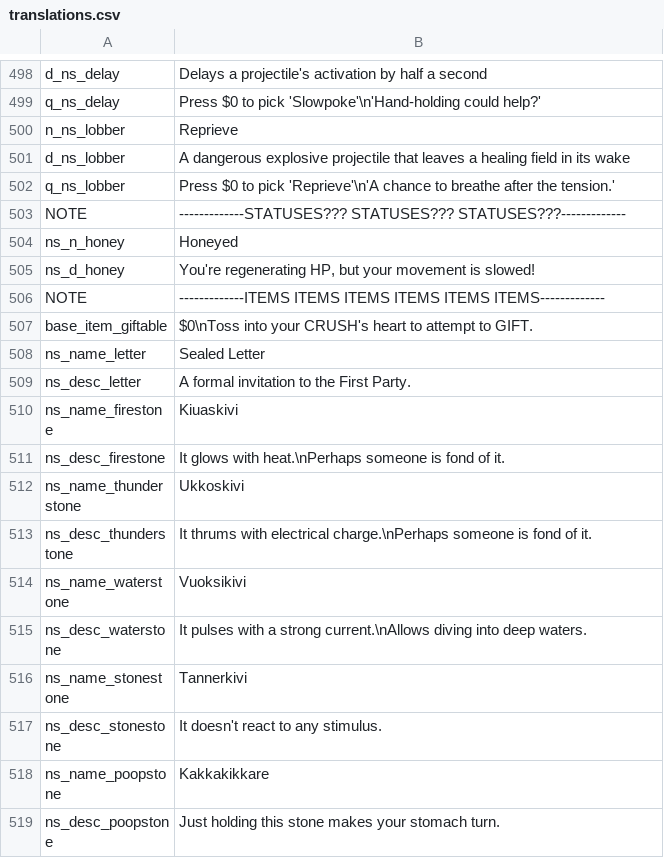
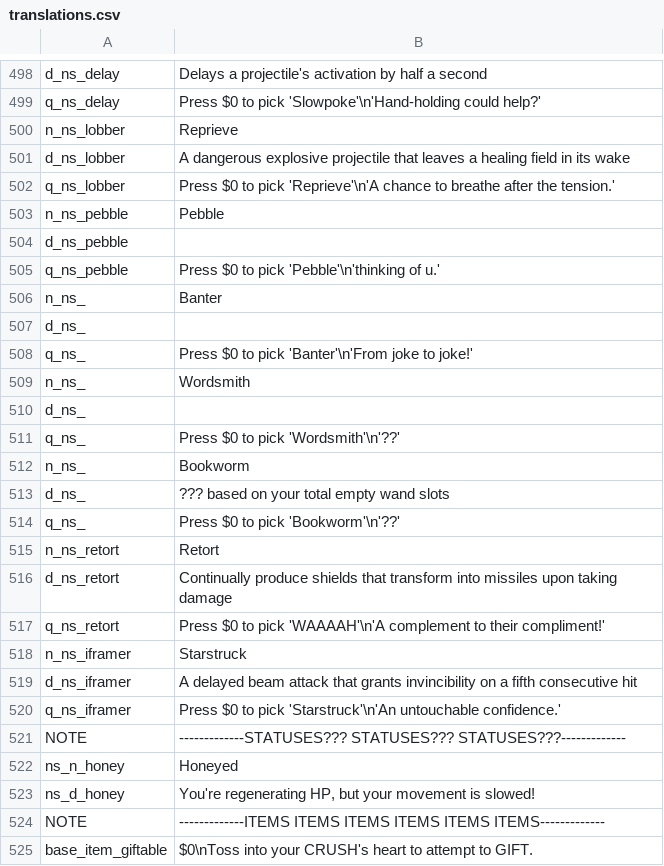
Before and after one commit to GrahamBurgers/noiting_simulator, a CSV file: translations.csv, drawn as a sheet; only a part is shown, gaps mark what is left out; the shorter side is filled out with more unchanged rows.

```diff
--- a/translations.csv
+++ b/translations.csv
@@ -502,2 +502,20 @@ d_ns_lobber,A dangerous explosive projectile that leaves a healing field in its
 q_ns_lobber,"Press $0 to pick 'Reprieve'\n'A chance to breathe after the tension.'",,,,,,,,,,,,,
+n_ns_pebble,Pebble,,,,,,,,,,,,,
+d_ns_pebble,,,,,,,,,,,,,,
+q_ns_pebble,"Press $0 to pick 'Pebble'\n'thinking of u.'",,,,,,,,,,,,,
+n_ns_,Banter,,,,,,,,,,,,,
+d_ns_,,,,,,,,,,,,,,
+q_ns_,"Press $0 to pick 'Banter'\n'From joke to joke!'",,,,,,,,,,,,,
+n_ns_,Wordsmith,,,,,,,,,,,,,
+d_ns_,,,,,,,,,,,,,,
+q_ns_,"Press $0 to pick 'Wordsmith'\n'??'",,,,,,,,,,,,,
+n_ns_,Bookworm,,,,,,,,,,,,,
+d_ns_,??? based on your total empty wand slots,,,,,,,,,,,,,
+q_ns_,"Press $0 to pick 'Bookworm'\n'??'",,,,,,,,,,,,,
+n_ns_retort,Retort,,,,,,,,,,,,,
+d_ns_retort,Continually produce shields that transform into missiles upon taking damage,,,,,,,,,,,,,
+q_ns_retort,"Press $0 to pick 'WAAAAH'\n'A complement to their compliment!'",,,,,,,,,,,,,
+n_ns_iframer,Starstruck,,,,,,,,,,,,
+d_ns_iframer,A delayed beam attack that grants invincibility on a fifth consecutive hit,,,,,,,,,,,,,
+q_ns_iframer,"Press $0 to pick 'Starstruck'\n'An untouchable confidence.'",,,,,,,,,,,,,
 NOTE,-------------STATUSES??? STATUSES??? STATUSES???-------------,,,,,,,,,,,,,
```
Also changed, not shown: 36 other files.
